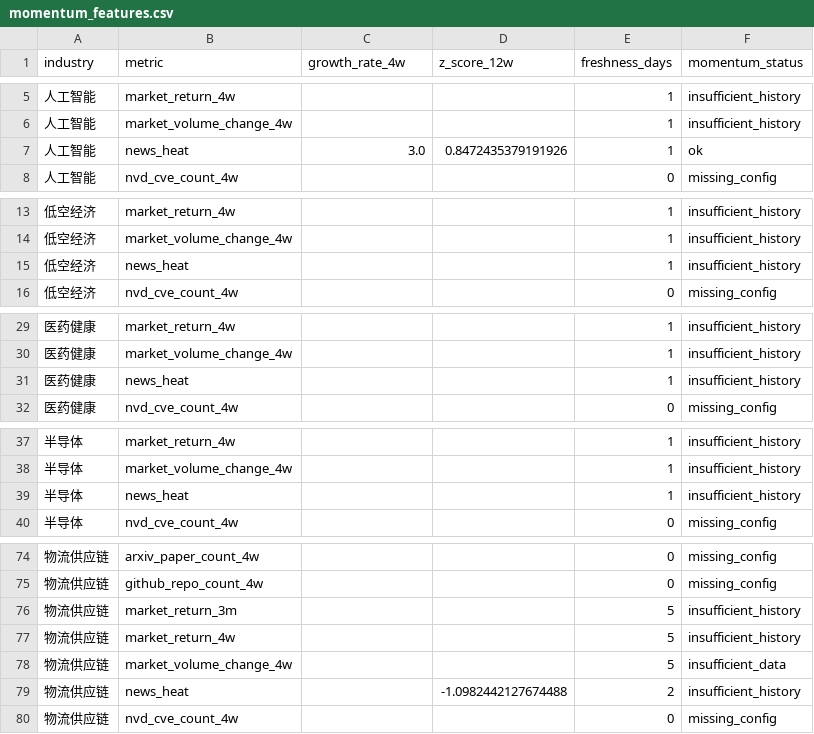
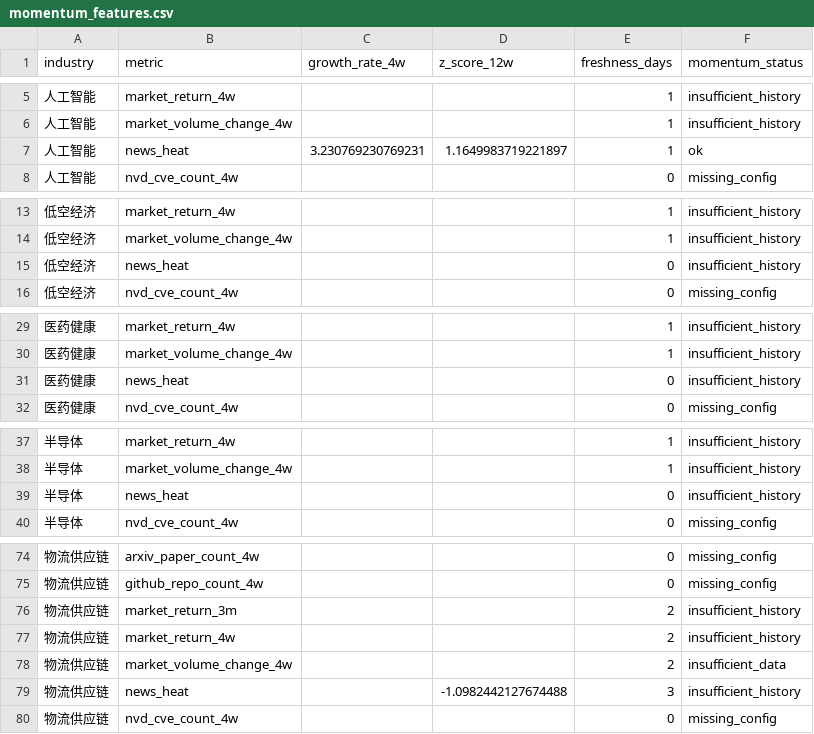
Before and after one commit to weishengh810-prog/industry-tracker, a CSV file: data/processed/momentum_features.csv, drawn as a sheet; only a part is shown, gaps mark what is left out; the diff covers the shown part only.

```diff
--- a/data/processed/momentum_features.csv
+++ b/data/processed/momentum_features.csv
@@ -6,3 +6,3 @@
 人工智能,market_volume_change_4w,,,1,insufficient_history
-人工智能,news_heat,3.0,0.8472435379191926,1,ok
+人工智能,news_heat,3.230769230769231,1.1649983719221897,1,ok
 人工智能,nvd_cve_count_4w,,,0,missing_config
@@ -14,3 +14,3 @@
 低空经济,market_volume_change_4w,,,1,insufficient_history
-低空经济,news_heat,,,1,insufficient_history
+低空经济,news_heat,,,0,insufficient_history
 低空经济,nvd_cve_count_4w,,,0,missing_config
@@ -30,3 +30,3 @@
 医药健康,market_volume_change_4w,,,1,insufficient_history
-医药健康,news_heat,,,1,insufficient_history
+医药健康,news_heat,,,0,insufficient_history
 医药健康,nvd_cve_count_4w,,,0,missing_config
@@ -38,3 +38,3 @@
 半导体,market_volume_change_4w,,,1,insufficient_history
-半导体,news_heat,,,1,insufficient_history
+半导体,news_heat,,,0,insufficient_history
 半导体,nvd_cve_count_4w,,,0,missing_config
@@ -75,6 +75,6 @@
 物流供应链,github_repo_count_4w,,,0,missing_config
-物流供应链,market_return_3m,,,5,insufficient_history
-物流供应链,market_return_4w,,,5,insufficient_history
-物流供应链,market_volume_change_4w,,,5,insufficient_data
-物流供应链,news_heat,,-1.0982442127674488,2,insufficient_history
+物流供应链,market_return_3m,,,2,insufficient_history
+物流供应链,market_return_4w,,,2,insufficient_history
+物流供应链,market_volume_change_4w,,,2,insufficient_data
+物流供应链,news_heat,,-1.0982442127674488,3,insufficient_history
 物流供应链,nvd_cve_count_4w,,,0,missing_config
```
Also changed, not shown: 2 edited cells elsewhere in this file, data/raw/arxiv_daily.csv, data/raw/github_daily.csv, 14 other files.
